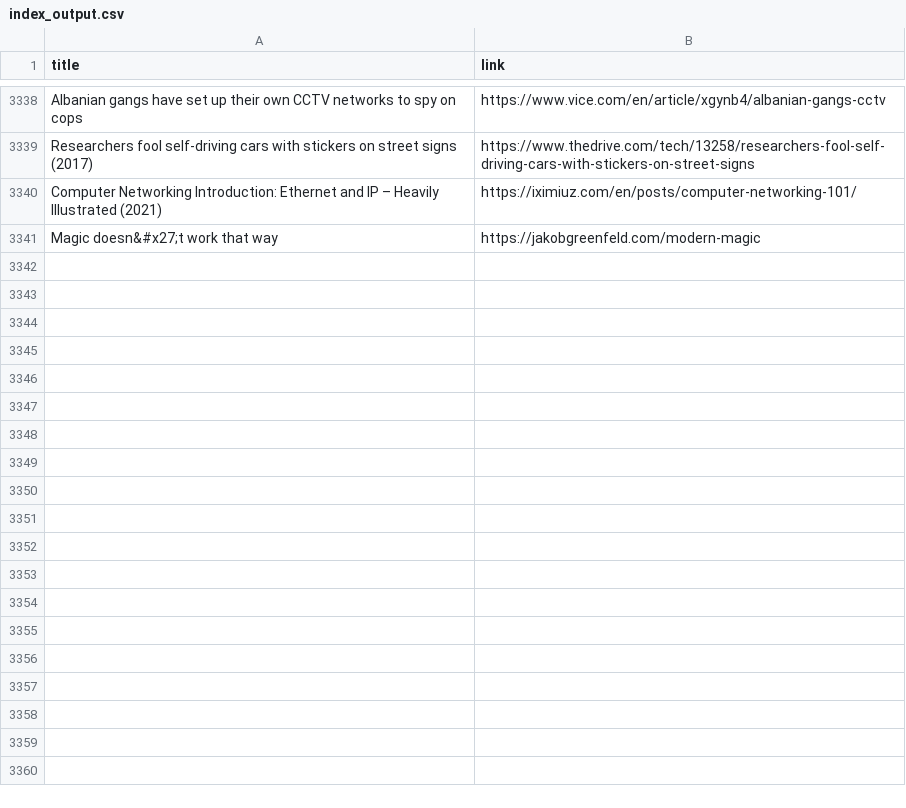
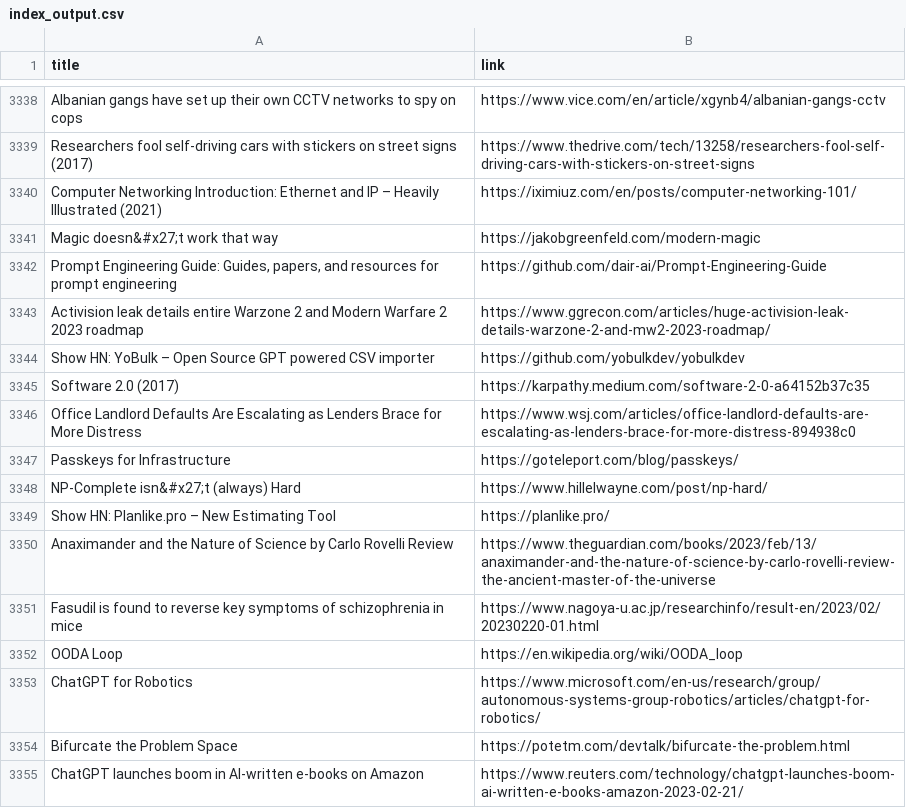
Before and after one commit to yellow-seed/aiit-bigdata-analysis-report2, a CSV file: index_output.csv, drawn as a sheet; only a part is shown, gaps mark what is left out.

Commit message:
update csv

```diff
--- a/index_output.csv
+++ b/index_output.csv
@@ -3341 +3341,15 @@ Computer Networking Introduction: Ethernet and IP – Heavily Illustrated (2021)
 Magic doesn&#x27;t work that way,https://jakobgreenfeld.com/modern-magic
+"Prompt Engineering Guide: Guides, papers, and resources for prompt engineering",https://github.com/dair-ai/Prompt-Engineering-Guide
+Activision leak details entire Warzone 2 and Modern Warfare 2 2023 roadmap,https://www.ggrecon.com/articles/huge-activision-leak-details-warzone-2-and-mw2-2023-roadmap/
+Show HN: YoBulk – Open Source GPT powered CSV importer,https://github.com/yobulkdev/yobulkdev
+Software 2.0 (2017),https://karpathy.medium.com/software-2-0-a64152b37c35
+Office Landlord Defaults Are Escalating as Lenders Brace for More Distress,https://www.wsj.com/articles/office-landlord-defaults-are-escalating-as-lenders-brace-for-more-distress-894938c0
+Passkeys for Infrastructure,https://goteleport.com/blog/passkeys/
+NP-Complete isn&#x27;t (always) Hard,https://www.hillelwayne.com/post/np-hard/
+Show HN: Planlike.pro – New Estimating Tool,https://planlike.pro/
+Anaximander and the Nature of Science by Carlo Rovelli Review,https://www.theguardian.com/books/2023/feb/13/anaximander-and-the-nature-of-science-by-carlo-rovelli-review-the-ancient-master-of-the-universe
+Fasudil is found to reverse key symptoms of schizophrenia in mice,https://www.nagoya-u.ac.jp/researchinfo/result-en/2023/02/20230220-01.html
+OODA Loop,https://en.wikipedia.org/wiki/OODA_loop
+ChatGPT for Robotics,https://www.microsoft.com/en-us/research/group/autonomous-systems-group-robotics/articles/chatgpt-for-robotics/
+Bifurcate the Problem Space,https://potetm.com/devtalk/bifurcate-the-problem.html
+ChatGPT launches boom in AI-written e-books on Amazon,https://www.reuters.com/technology/chatgpt-launches-boom-ai-written-e-books-amazon-2023-02-21/
```
